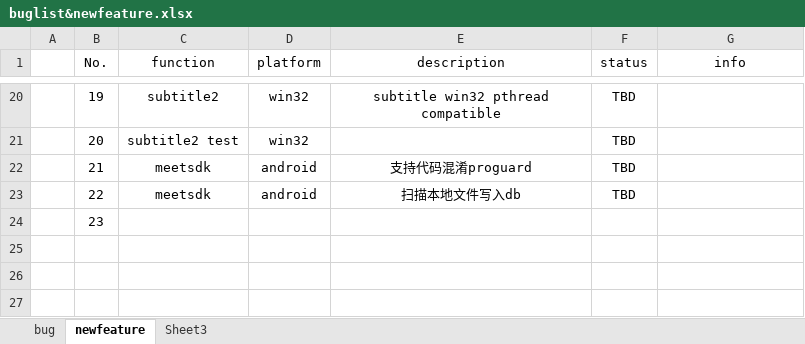
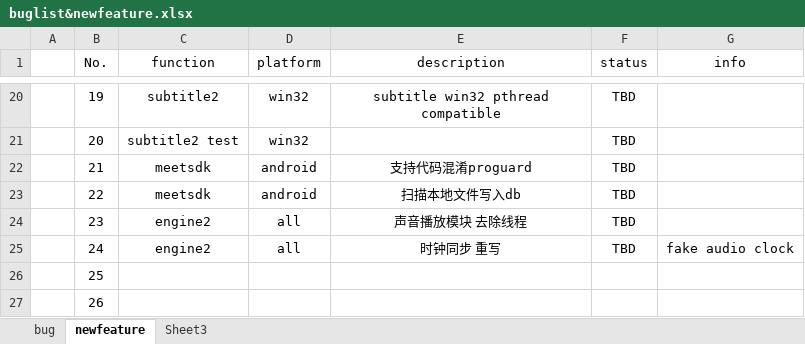
Before and after one commit to peterjerry/MeetSDK, an Excel workbook: engine2/Doc/buglist&newfeature.xlsx, sheet newfeature, drawn as a sheet; only a part is shown, gaps mark what is left out; values as stored, in another font and other column widths than the file's, no borders; the diff names each change by its address in the sheet, - before the commit and + after, or states it on an @@ line.

```diff
--- a/engine2/Doc/buglist&newfeature.xlsx (sheet newfeature)
+++ b/engine2/Doc/buglist&newfeature.xlsx (sheet newfeature)
-C24 (function): (empty)
+C24 (function): engine2
-D24 (platform): (empty)
+D24 (platform): all
-E24 (description): (empty)
+E24 (description): 声音播放模块 去除线程
-F24 (status): (empty)
+F24 (status): TBD
+row 25:  | 24 | engine2 | all | 时钟同步 重写 | TBD | fake audio clock
+row 26:  | 25
+row 27:  | 26
```
Also changed, not shown: 10 other files.
